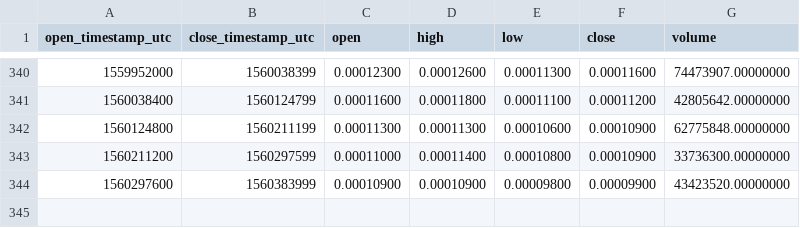
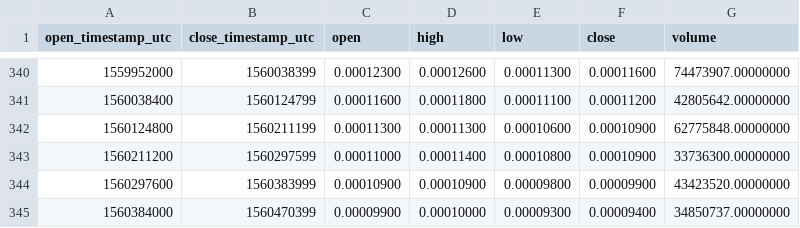
Before and after one commit to cryptobigbro/binance-MFTBNB, a CSV file: binance-MFTBNB-1d.csv, drawn as a sheet; only a part is shown, gaps mark what is left out.

```diff
--- a/binance-MFTBNB-1d.csv
+++ b/binance-MFTBNB-1d.csv
@@ -344 +344,2 @@ open_timestamp_utc,close_timestamp_utc,open,high,low,close,volume
 1560297600,1560383999,0.00010900,0.00010900,0.00009800,0.00009900,43423520.00000000
+1560384000,1560470399,0.00009900,0.00010000,0.00009300,0.00009400,34850737.00000000
```
Also changed, not shown: binance-MFTBNB-1h.csv.
